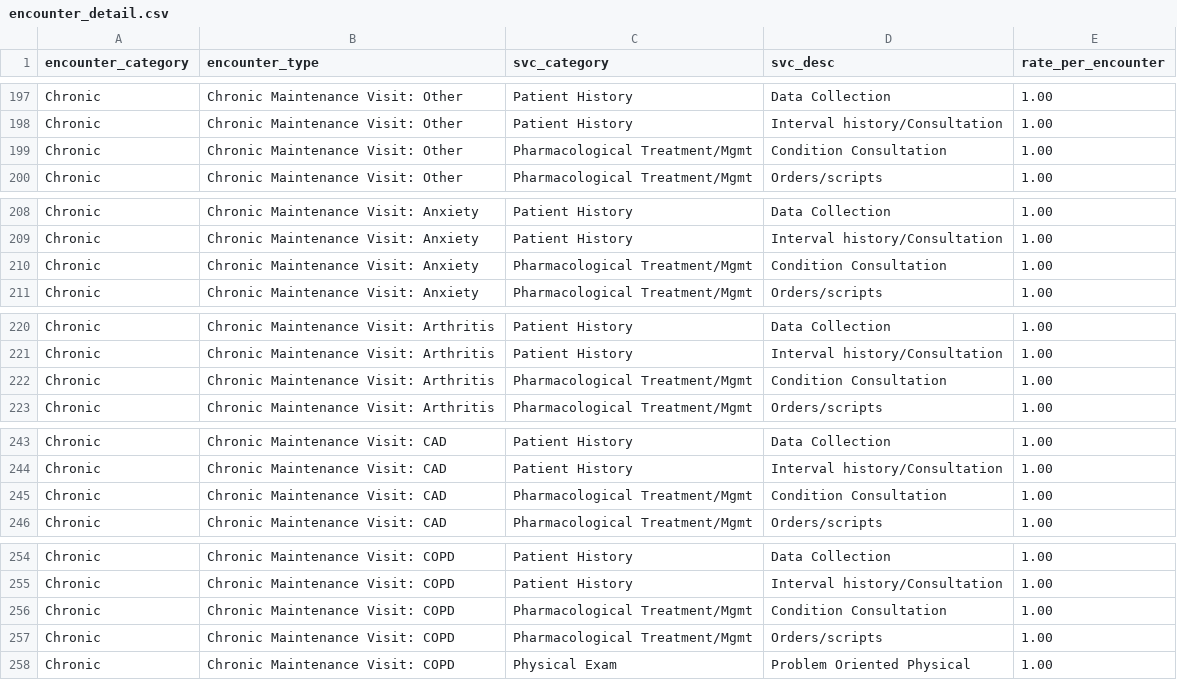
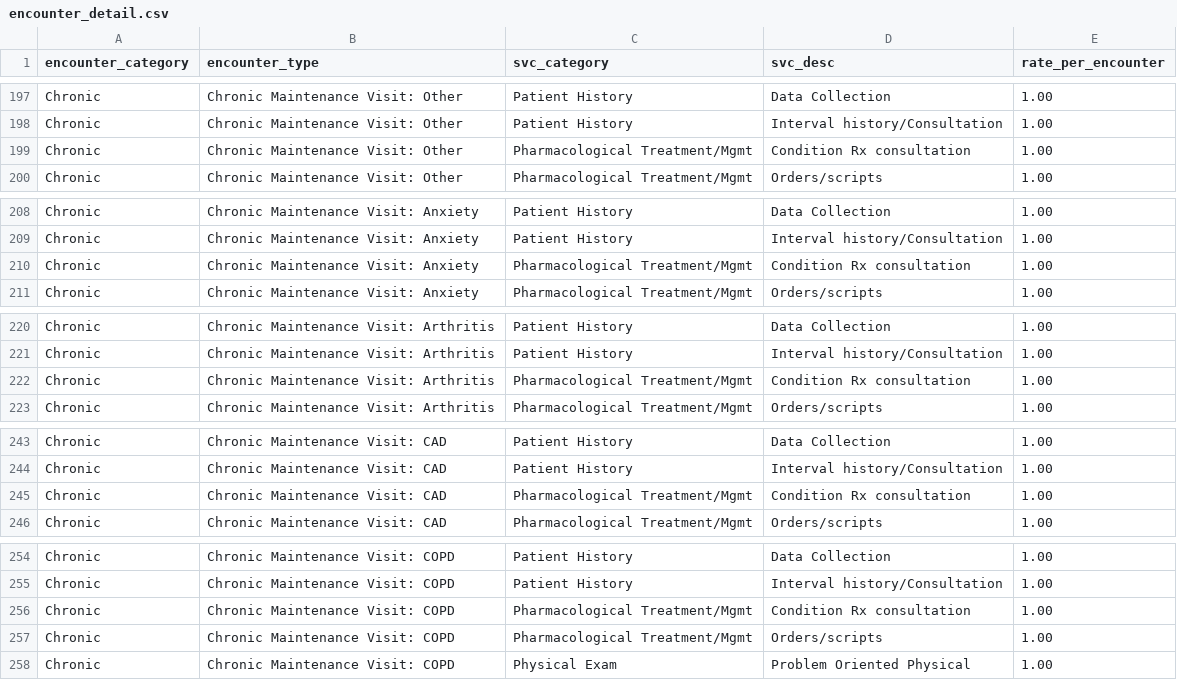
Before and after one commit to UMEC/healthcare-workforce, a CSV file: models/data/data_input_component_csv/encounter_detail.csv, drawn as a sheet; only a part is shown, gaps mark what is left out; the diff covers the shown part only.

```diff
--- a/models/data/data_input_component_csv/encounter_detail.csv
+++ b/models/data/data_input_component_csv/encounter_detail.csv
@@ -198,3 +198,3 @@ Chronic,Chronic Maintenance Visit: Other,Patient History,Data Collection,1.00
 Chronic,Chronic Maintenance Visit: Other,Patient History,Interval history/Consultation,1.00
-Chronic,Chronic Maintenance Visit: Other,Pharmacological Treatment/Mgmt,Condition Consultation,1.00
+Chronic,Chronic Maintenance Visit: Other,Pharmacological Treatment/Mgmt,Condition Rx consultation,1.00
 Chronic,Chronic Maintenance Visit: Other,Pharmacological Treatment/Mgmt,Orders/scripts,1.00
@@ -209,3 +209,3 @@ Chronic,Chronic Maintenance Visit: Anxiety,Patient History,Data Collection,1.00
 Chronic,Chronic Maintenance Visit: Anxiety,Patient History,Interval history/Consultation,1.00
-Chronic,Chronic Maintenance Visit: Anxiety,Pharmacological Treatment/Mgmt,Condition Consultation,1.00
+Chronic,Chronic Maintenance Visit: Anxiety,Pharmacological Treatment/Mgmt,Condition Rx consultation,1.00
 Chronic,Chronic Maintenance Visit: Anxiety,Pharmacological Treatment/Mgmt,Orders/scripts,1.00
@@ -221,3 +221,3 @@ Chronic,Chronic Maintenance Visit: Arthritis,Patient History,Data Collection,1.0
 Chronic,Chronic Maintenance Visit: Arthritis,Patient History,Interval history/Consultation,1.00
-Chronic,Chronic Maintenance Visit: Arthritis,Pharmacological Treatment/Mgmt,Condition Consultation,1.00
+Chronic,Chronic Maintenance Visit: Arthritis,Pharmacological Treatment/Mgmt,Condition Rx consultation,1.00
 Chronic,Chronic Maintenance Visit: Arthritis,Pharmacological Treatment/Mgmt,Orders/scripts,1.00
@@ -244,3 +244,3 @@ Chronic,Chronic Maintenance Visit: CAD,Patient History,Data Collection,1.00
 Chronic,Chronic Maintenance Visit: CAD,Patient History,Interval history/Consultation,1.00
-Chronic,Chronic Maintenance Visit: CAD,Pharmacological Treatment/Mgmt,Condition Consultation,1.00
+Chronic,Chronic Maintenance Visit: CAD,Pharmacological Treatment/Mgmt,Condition Rx consultation,1.00
 Chronic,Chronic Maintenance Visit: CAD,Pharmacological Treatment/Mgmt,Orders/scripts,1.00
@@ -255,3 +255,3 @@ Chronic,Chronic Maintenance Visit: COPD,Patient History,Data Collection,1.00
 Chronic,Chronic Maintenance Visit: COPD,Patient History,Interval history/Consultation,1.00
-Chronic,Chronic Maintenance Visit: COPD,Pharmacological Treatment/Mgmt,Condition Consultation,1.00
+Chronic,Chronic Maintenance Visit: COPD,Pharmacological Treatment/Mgmt,Condition Rx consultation,1.00
 Chronic,Chronic Maintenance Visit: COPD,Pharmacological Treatment/Mgmt,Orders/scripts,1.00
```
Also changed, not shown: 12 edited cells elsewhere in this file, models/data/data_input_component_csv/metadata.csv, models/data/data_input_component_csv/service_characteristics.csv, 2 other files.
